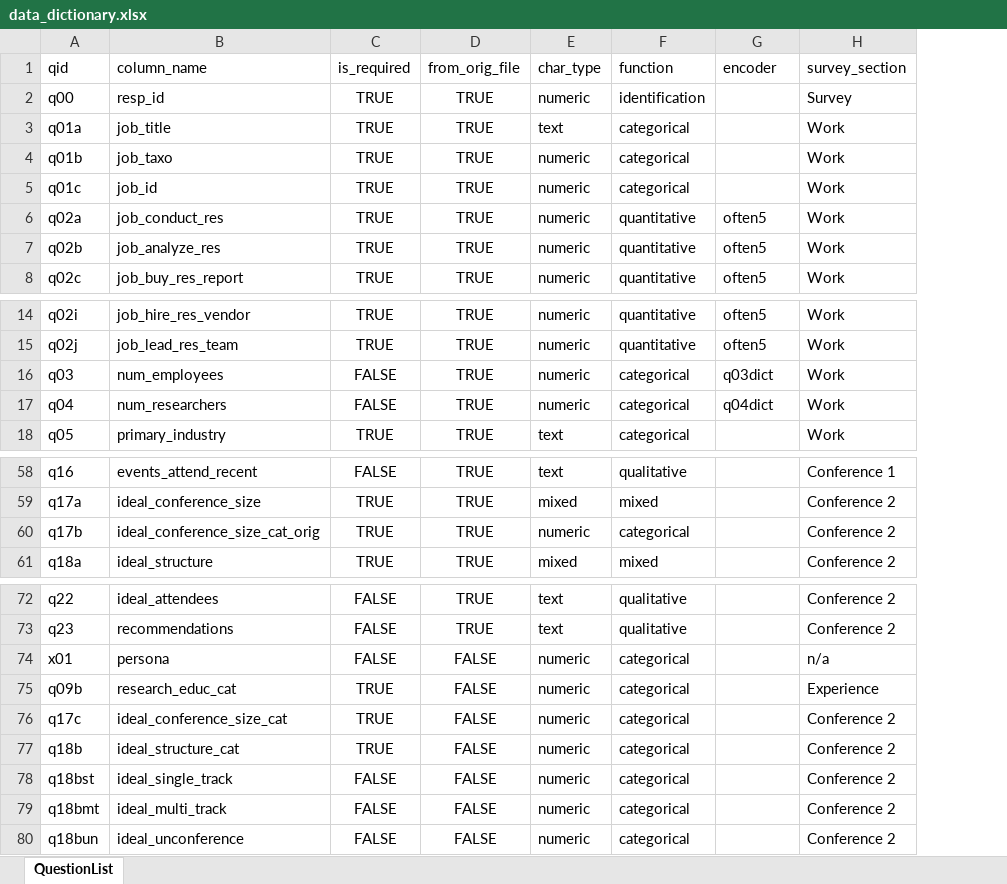
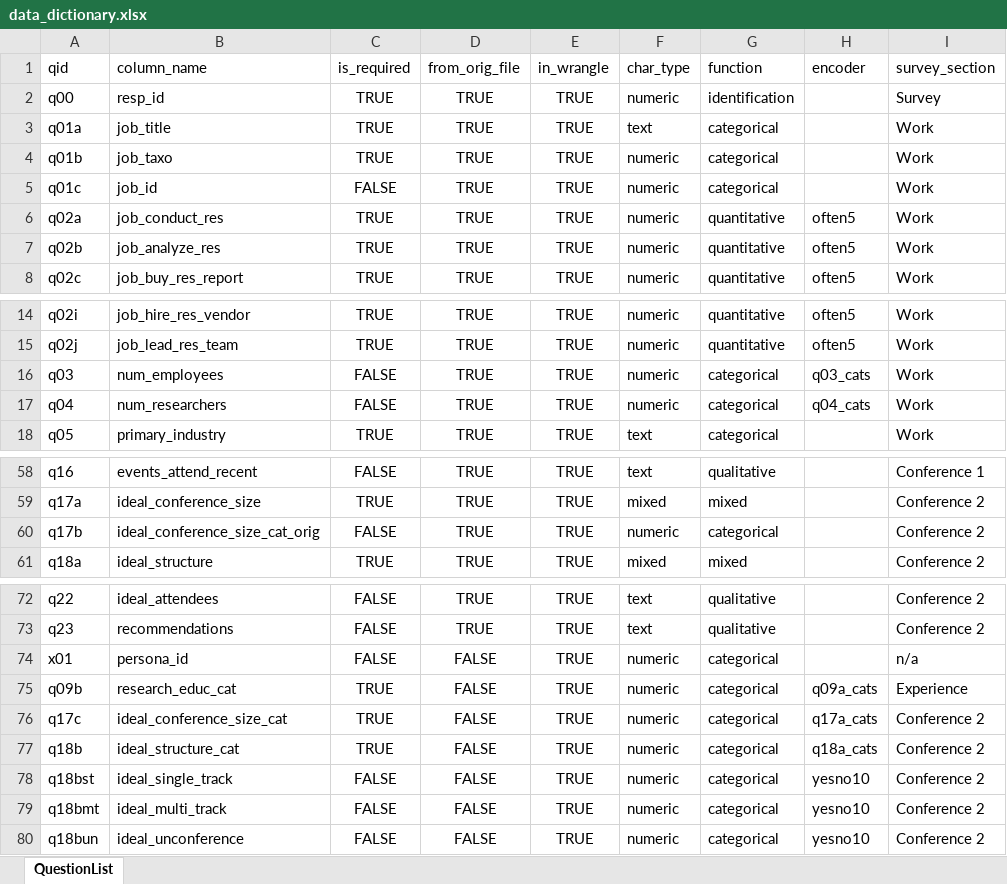
Before and after one commit to PersonaPredicta/Survey_Says..., an Excel workbook: data_files/data_dictionary.xlsx, sheet QuestionList, drawn as a sheet; only a part is shown, gaps mark what is left out; values as stored, in another font and other column widths than the file's, no borders; addresses are those after the commit; the diff names each change by its address in the sheet, - before the commit and + after, or states it on an @@ line.

```diff
--- a/data_files/data_dictionary.xlsx (sheet QuestionList)
+++ b/data_files/data_dictionary.xlsx (sheet QuestionList)
+column E (in_wrangle), rows 2-8: all TRUE; rows 14-18: all TRUE; rows 58-61: all TRUE; rows 72-80: all TRUE
-C5 (is_required): TRUE
+C5 (is_required): FALSE
-H16 (encoder): q03dict
+H16 (encoder): q03_cats
-H17 (encoder): q04dict
+H17 (encoder): q04_cats
-C60 (is_required): TRUE
+C60 (is_required): FALSE
-B74 (column_name): persona
+B74 (column_name): persona_id
-H75 (encoder): (empty)
+H75 (encoder): q09a_cats
-H76 (encoder): (empty)
+H76 (encoder): q17a_cats
-H77 (encoder): (empty)
+H77 (encoder): q18a_cats
-H78:H80 (encoder): (empty)
+H78:H80 (encoder): yesno10
```
Also changed, not shown: kev/mixed_questions_working.xlsx, 3 other files.
